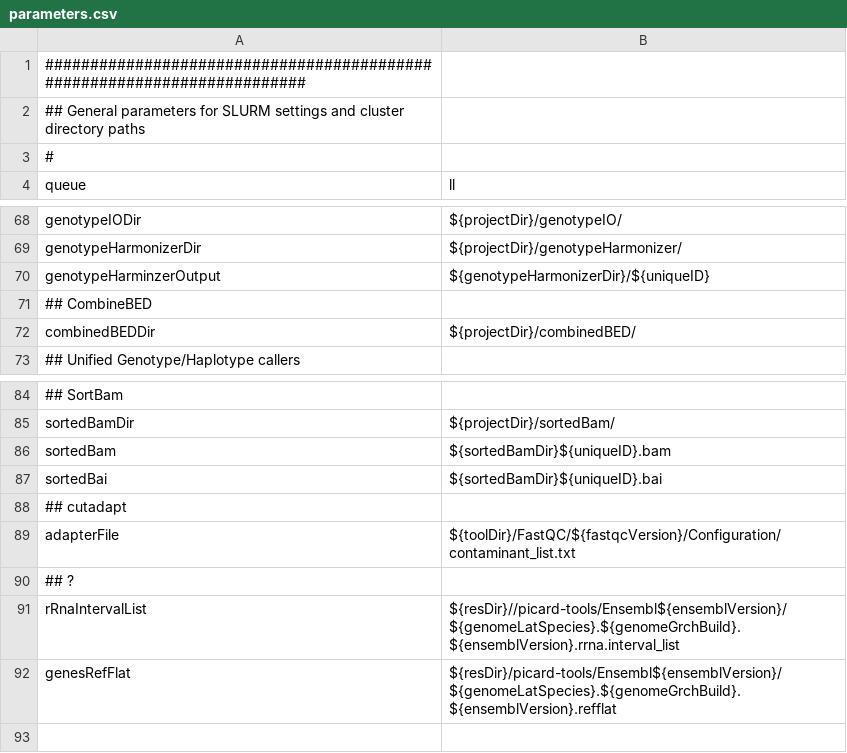
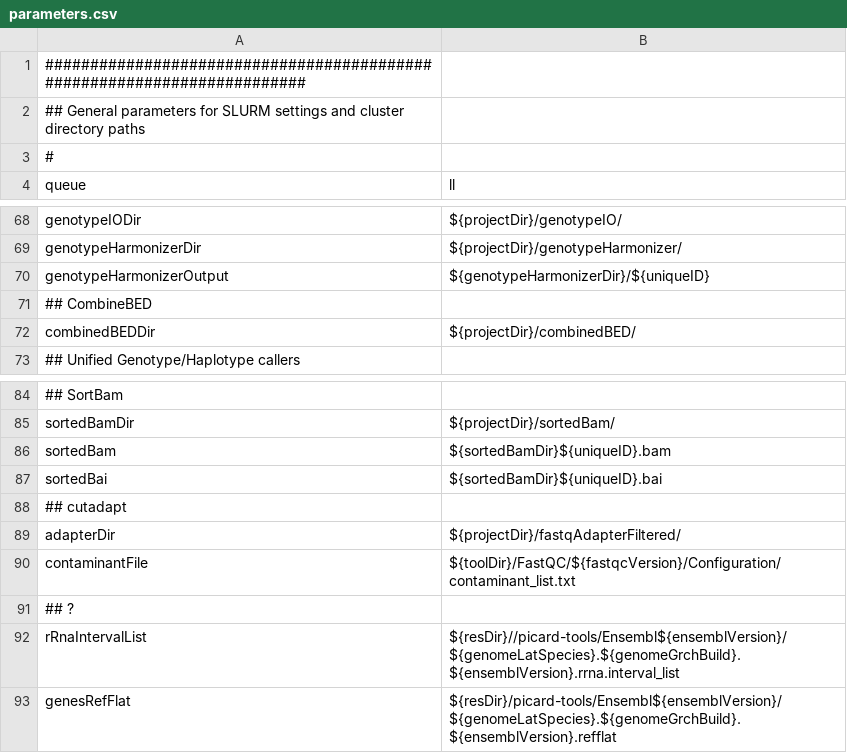
Before and after one commit to molgenis/molgenis-pipelines, a CSV file: compute5/Public_RNA-seq_QC/parameters.csv, drawn as a sheet; only a part is shown, gaps mark what is left out.

Commit message:
Make the echo Start string same for all protocols, add TrimAdapter protocol (not working yet)

```diff
--- a/compute5/Public_RNA-seq_QC/parameters.csv
+++ b/compute5/Public_RNA-seq_QC/parameters.csv
@@ -69,3 +69,3 @@ genotypeIODir,${projectDir}/genotypeIO/
 genotypeHarmonizerDir,${projectDir}/genotypeHarmonizer/
-genotypeHarminzerOutput,${genotypeHarmonizerDir}/${uniqueID}
+genotypeHarmonizerOutput,${genotypeHarmonizerDir}/${uniqueID}
 ## CombineBED
@@ -88,3 +88,4 @@ sortedBai,${sortedBamDir}${uniqueID}.bai
 ## cutadapt
-adapterFile,${toolDir}/FastQC/${fastqcVersion}/Configuration/contaminant_list.txt
+adapterDir,${projectDir}/fastqAdapterFiltered/
+contaminantFile,${toolDir}/FastQC/${fastqcVersion}/Configuration/contaminant_list.txt
 ## ?
```
Also changed, not shown: compute5/Public_RNA-seq_QC/workflow.csv, 18 other files.
